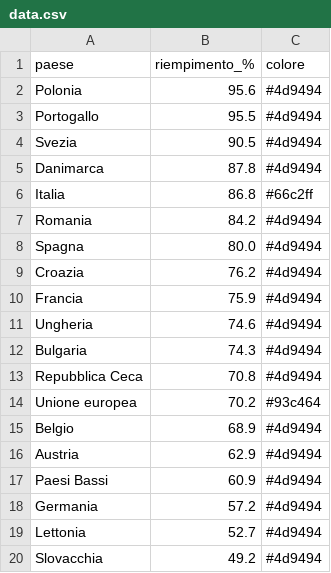
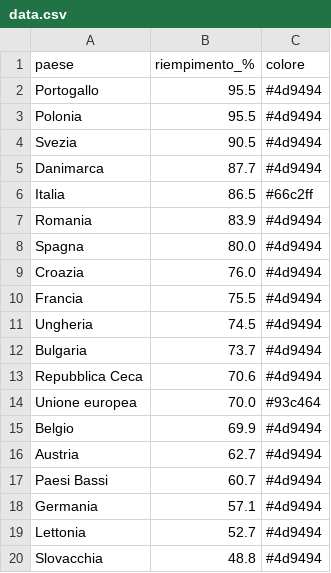
Before and after one commit to sanellia97-lab/stoccaggio-gas-ue, a CSV file: data.csv, drawn as a sheet.

```diff
--- a/data.csv
+++ b/data.csv
@@ -1,20 +1,20 @@
 paese,riempimento_%,colore
-Polonia,95.6,#4d9494
 Portogallo,95.5,#4d9494
+Polonia,95.5,#4d9494
 Svezia,90.5,#4d9494
-Danimarca,87.8,#4d9494
-Italia,86.8,#66c2ff
-Romania,84.2,#4d9494
+Danimarca,87.7,#4d9494
+Italia,86.5,#66c2ff
+Romania,83.9,#4d9494
 Spagna,80.0,#4d9494
-Croazia,76.2,#4d9494
-Francia,75.9,#4d9494
-Ungheria,74.6,#4d9494
-Bulgaria,74.3,#4d9494
-Repubblica Ceca,70.8,#4d9494
-Unione europea,70.2,#93c464
-Belgio,68.9,#4d9494
-Austria,62.9,#4d9494
-Paesi Bassi,60.9,#4d9494
-Germania,57.2,#4d9494
+Croazia,76.0,#4d9494
+Francia,75.5,#4d9494
+Ungheria,74.5,#4d9494
+Bulgaria,73.7,#4d9494
+Repubblica Ceca,70.6,#4d9494
+Unione europea,70.0,#93c464
+Belgio,69.9,#4d9494
+Austria,62.7,#4d9494
+Paesi Bassi,60.7,#4d9494
+Germania,57.1,#4d9494
 Lettonia,52.7,#4d9494
-Slovacchia,49.2,#4d9494
+Slovacchia,48.8,#4d9494
```
Also changed, not shown: data_en.csv, 2 other files.
